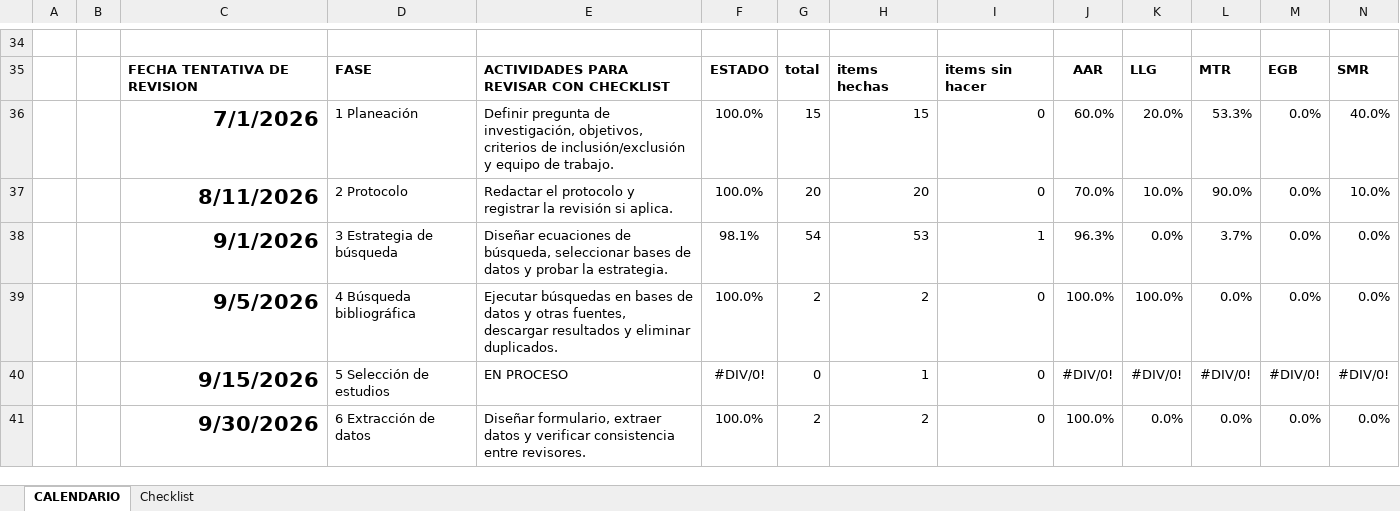
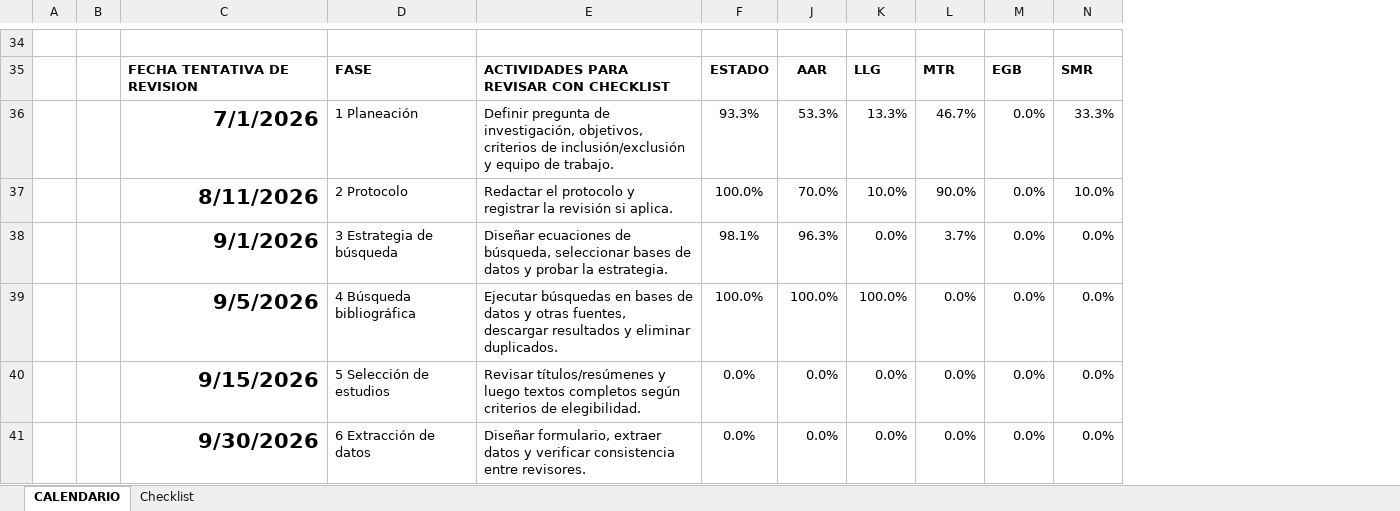
Before and after one commit to estefanyackerman-dot/Rama-de-revisi-n-sistem-tica-, an Excel workbook: results/EVIDENCIAS/10 Revisión final/CHECKLIST_COMPLETADO_2026-09-13.xlsx, sheet CALENDARIO, drawn as a sheet; only a part is shown, gaps mark what is left out; values as stored, in another font and other column widths than the file's, no borders; conditional formats not drawn; removed rows and columns are numbered as before the commit, all else as after; rows hold the shown columns only; the diff covers the shown part only; the diff names each change by its address in the sheet, - before the commit and + after, or states it on an @@ line.

```diff
--- a/results/EVIDENCIAS/10 Revisión final/CHECKLIST_COMPLETADO_2026-09-13.xlsx (sheet CALENDARIO)
+++ b/results/EVIDENCIAS/10 Revisión final/CHECKLIST_COMPLETADO_2026-09-13.xlsx (sheet CALENDARIO)
@@ column G hidden, rows 35-39: total | 15 | 20 | 54 | 2; row 41: 2 @@
@@ column H hidden, rows 35-39: items hechas | 15 | 20 | 53 | 2; row 41: 2 @@
@@ column I hidden, rows 35-39: items sin hacer | 0 | 0 | 1 | 0; row 41: 0 @@
-F36: 100.0%
+F36: 93.3%
-J36: 60.0%
+J36: 53.3%
-K36: 20.0%
+K36: 13.3%
-L36: 53.3%
+L36: 46.7%
-N36: 40.0%
+N36: 33.3%
-row 40:  |  | 9/15/2026 | 5 Selección de estudios | EN PROCESO | #DIV/0! | 0 | 1 | 0 | #DIV/0! | #DIV/0! | #DIV/0! | #DIV/0! | #DIV/0!
+row 40:  |  | 9/15/2026 | 5 Selección de estudios | Revisar títulos/resúmenes y luego textos completos según criterios de elegibilidad. | 0.0% | 0.0% | 0.0% | 0.0% | 0.0% | 0.0%
-F41: 100.0%
+F41: 0.0%
-J41: 100.0%
+J41: 0.0%
```
Also changed, not shown: 1 added row, 1 removed row and 5 edited cells elsewhere in this sheet, sheet Checklist, formulas that keep their value, hidden cells.
